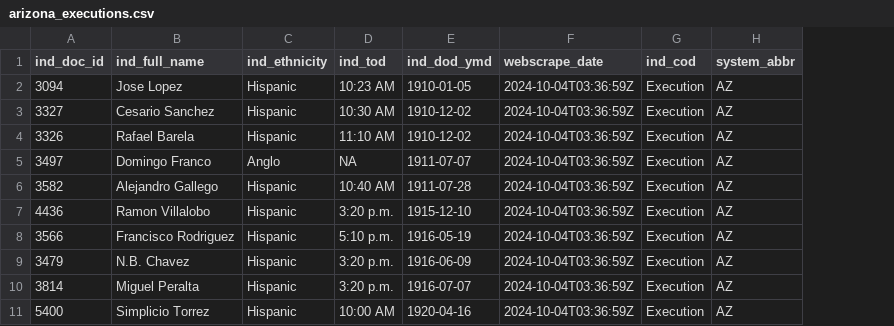
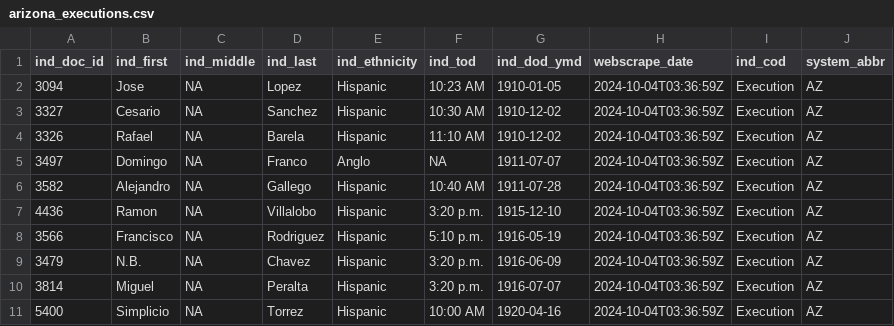
Before and after one commit to JuliaHealeyParera/3rdcityproj, a CSV file: data/webscraping_data/arizona_executions.csv, drawn as a sheet; only a part is shown; removed rows and columns are numbered as before the commit, all else as after; the diff names each change by its address in the sheet, - before the commit and + after, or states it on an @@ line.

```diff
--- a/data/webscraping_data/arizona_executions.csv
+++ b/data/webscraping_data/arizona_executions.csv
-column B (ind_full_name), rows 2-11: Jose Lopez | Cesario Sanchez | Rafael Barela | Domingo Franco | Alejandro Gallego | Ramon Villalobo | Francisco Rodriguez | N.B. Chavez | Miguel Peralta | Simplicio Torrez
+column B (ind_first), rows 2-11: Jose | Cesario | Rafael | Domingo | Alejandro | Ramon | Francisco | N.B. | Miguel | Simplicio
+column C (ind_middle), rows 2-11: all NA
+column D (ind_last), rows 2-11: Lopez | Sanchez | Barela | Franco | Gallego | Villalobo | Rodriguez | Chavez | Peralta | Torrez
```
Also changed, not shown: data/webscraping_data/alabama_executions.csv, data/webscraping_data/california_executions.csv, 7 other files.
